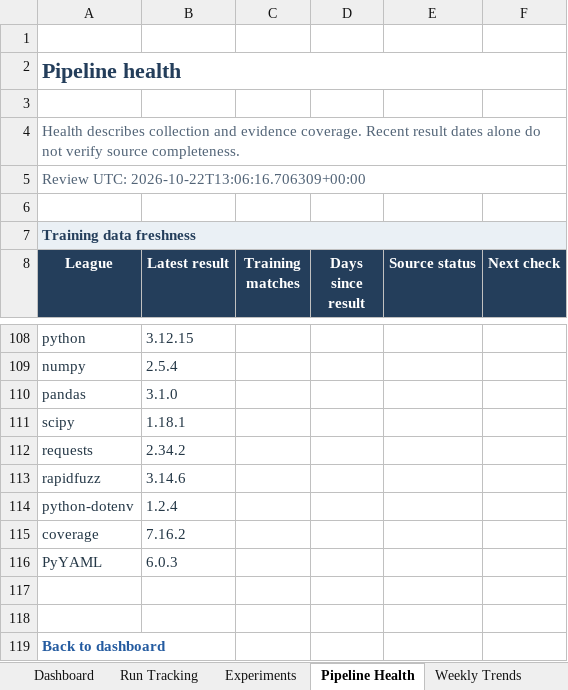
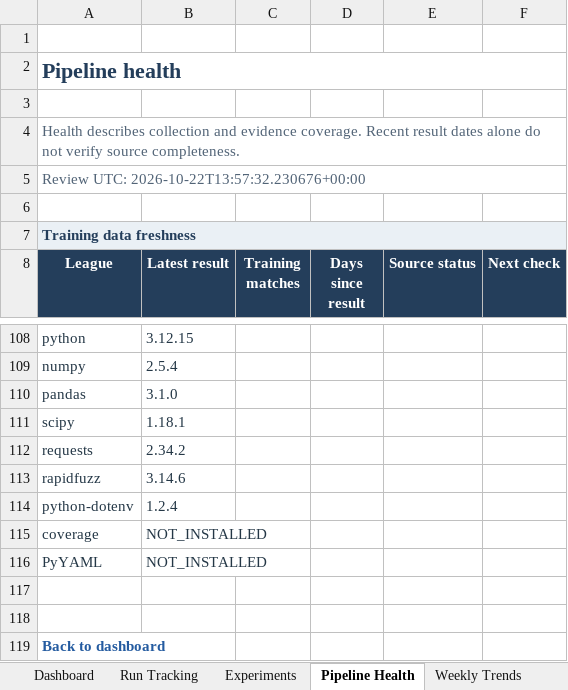
Before and after one commit to paulmaina/football-value-pipeline, an Excel workbook: football_output_v2/readable/football_performance_report.xlsx, sheet Pipeline Health, drawn as a sheet; only a part is shown, gaps mark what is left out; values as stored, in another font and other column widths than the file's, no borders; conditional formats not drawn; the diff names each change by its address in the sheet, - before the commit and + after, or states it on an @@ line.

```diff
--- a/football_output_v2/readable/football_performance_report.xlsx (sheet Pipeline Health)
+++ b/football_output_v2/readable/football_performance_report.xlsx (sheet Pipeline Health)
-A5 (League): Review UTC: 2026-10-22T13:06:16.706309+00:00
+A5 (League): Review UTC: 2026-10-22T13:57:32.230676+00:00
-B115 (Latest result): 7.16.2
+B115 (Latest result): NOT_INSTALLED
-B116 (Latest result): 6.0.3
+B116 (Latest result): NOT_INSTALLED
```
Also changed, not shown: sheet Dashboard, 20 other files.
